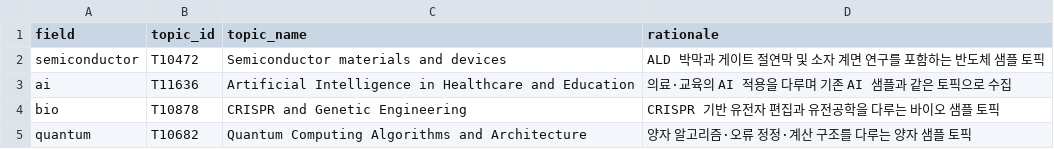
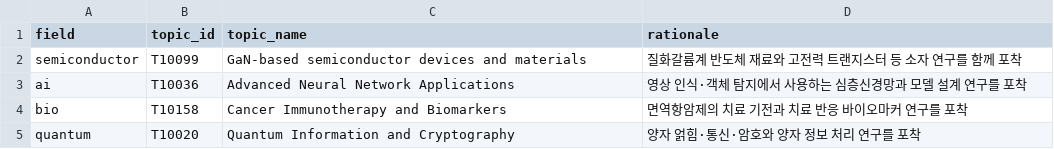
Before and after one commit to Web-base-system-project-1/webbasesystem_project1, a CSV file: config/field_definition.csv, drawn as a sheet.

Commit message:
data: define and validate the four-field period dataset

```diff
--- a/config/field_definition.csv
+++ b/config/field_definition.csv
@@ -1,5 +1,5 @@
 field,topic_id,topic_name,rationale
-semiconductor,T10472,Semiconductor materials and devices,ALD 박막과 게이트 절연막 및 소자 계면 연구를 포함하는 반도체 샘플 토픽
-ai,T11636,Artificial Intelligence in Healthcare and Education,의료·교육의 AI 적용을 다루며 기존 AI 샘플과 같은 토픽으로 수집
-bio,T10878,CRISPR and Genetic Engineering,CRISPR 기반 유전자 편집과 유전공학을 다루는 바이오 샘플 토픽
-quantum,T10682,Quantum Computing Algorithms and Architecture,양자 알고리즘·오류 정정·계산 구조를 다루는 양자 샘플 토픽
+semiconductor,T10099,GaN-based semiconductor devices and materials,질화갈륨계 반도체 재료와 고전력 트랜지스터 등 소자 연구를 함께 포착
+ai,T10036,Advanced Neural Network Applications,영상 인식·객체 탐지에서 사용하는 심층신경망과 모델 설계 연구를 포착
+bio,T10158,Cancer Immunotherapy and Biomarkers,면역항암제의 치료 기전과 치료 반응 바이오마커 연구를 포착
+quantum,T10020,Quantum Information and Cryptography,양자 얽힘·통신·암호와 양자 정보 처리 연구를 포착
```
Also changed, not shown: 8 other files.
